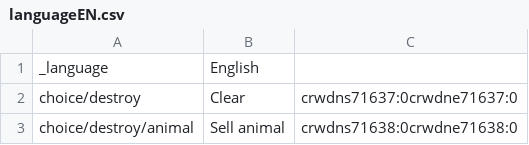
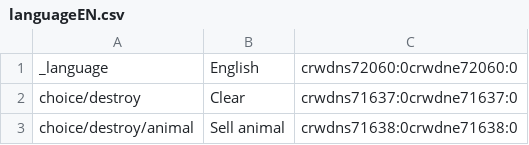
Before and after one commit to dudarmykola/test-locale, a CSV file: aa-ER/languageEN.csv, drawn as a sheet; only a part is shown.

Commit message:
New translations languageEN.csv (Afar)

```diff
--- a/aa-ER/languageEN.csv
+++ b/aa-ER/languageEN.csv
@@ -1,2 +1,2 @@
-"_language";"English"
+"_language";"English";"crwdns72060:0crwdne72060:0"
 "choice/destroy";"Clear";"crwdns71637:0crwdne71637:0"
```
